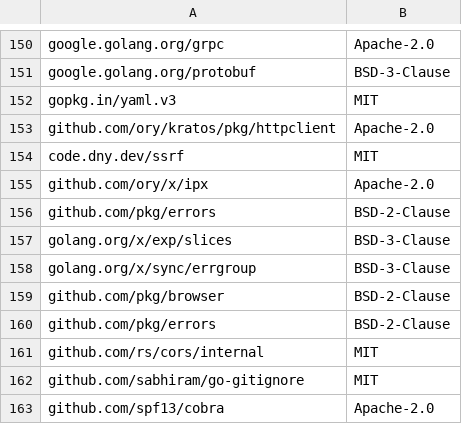
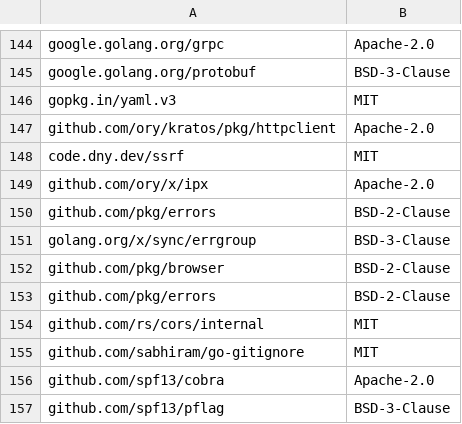
Before and after one commit to ory/cli, a CSV file: .reports/dep-licenses.csv, drawn as a sheet; only a part is shown, gaps mark what is left out; the shorter side is filled out with more unchanged rows; removed rows and columns are numbered as before the commit, all else as after; the diff covers the shown part only; the diff names each change by its address in the sheet, - before the commit and + after, or states it on an @@ line.

```diff
--- a/.reports/dep-licenses.csv
+++ b/.reports/dep-licenses.csv
-row 157: golang.org/x/exp/slices | BSD-3-Clause
```
Also changed, not shown: 4 added rows and 10 removed rows elsewhere in this file.
